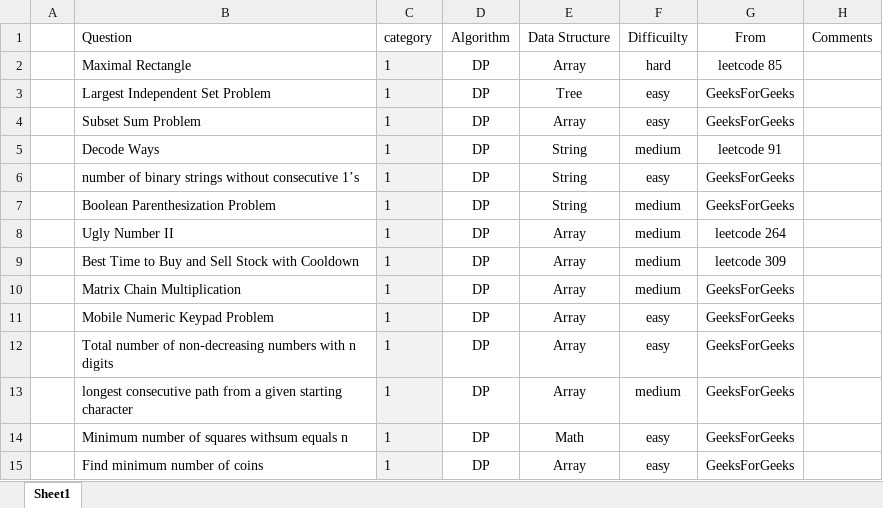
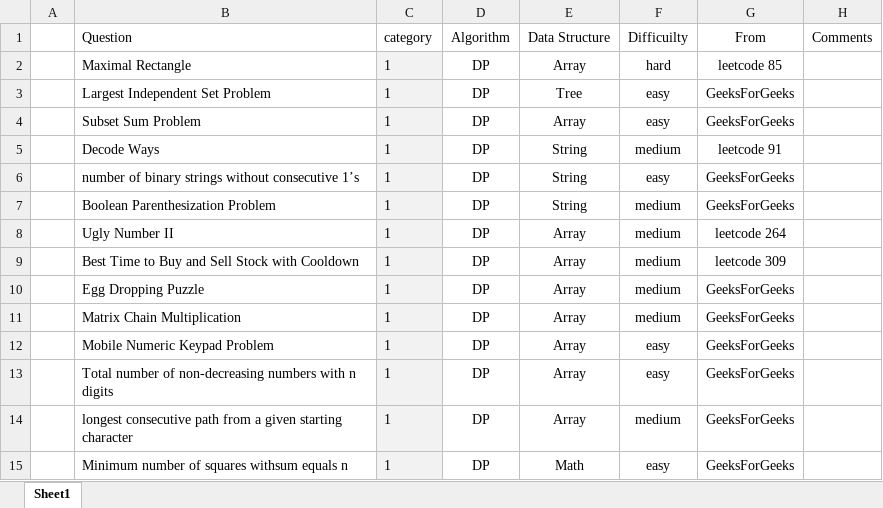
Before and after one commit to jiangbowei2010/Algorithm, an Excel workbook: Question_List.xlsx, sheet Sheet1, drawn as a sheet; only a part is shown; the shorter side is filled out with more unchanged rows; values as stored, in another font and other column widths than the file's, no borders; the diff names each change by its address in the sheet, - before the commit and + after, or states it on an @@ line.

```diff
--- a/Question_List.xlsx (sheet Sheet1)
+++ b/Question_List.xlsx (sheet Sheet1)
+row 10:  | Egg Dropping Puzzle | 1 | DP | Array | medium | GeeksForGeeks
```
Also changed, not shown: 1 other file.
